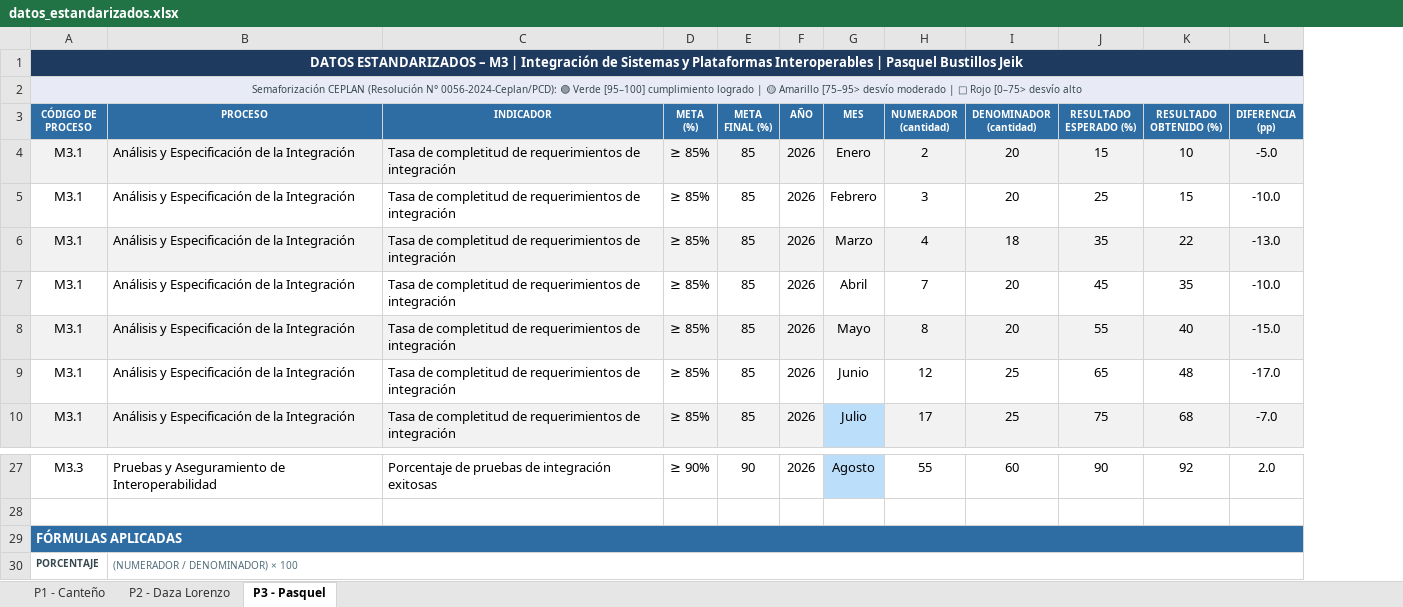
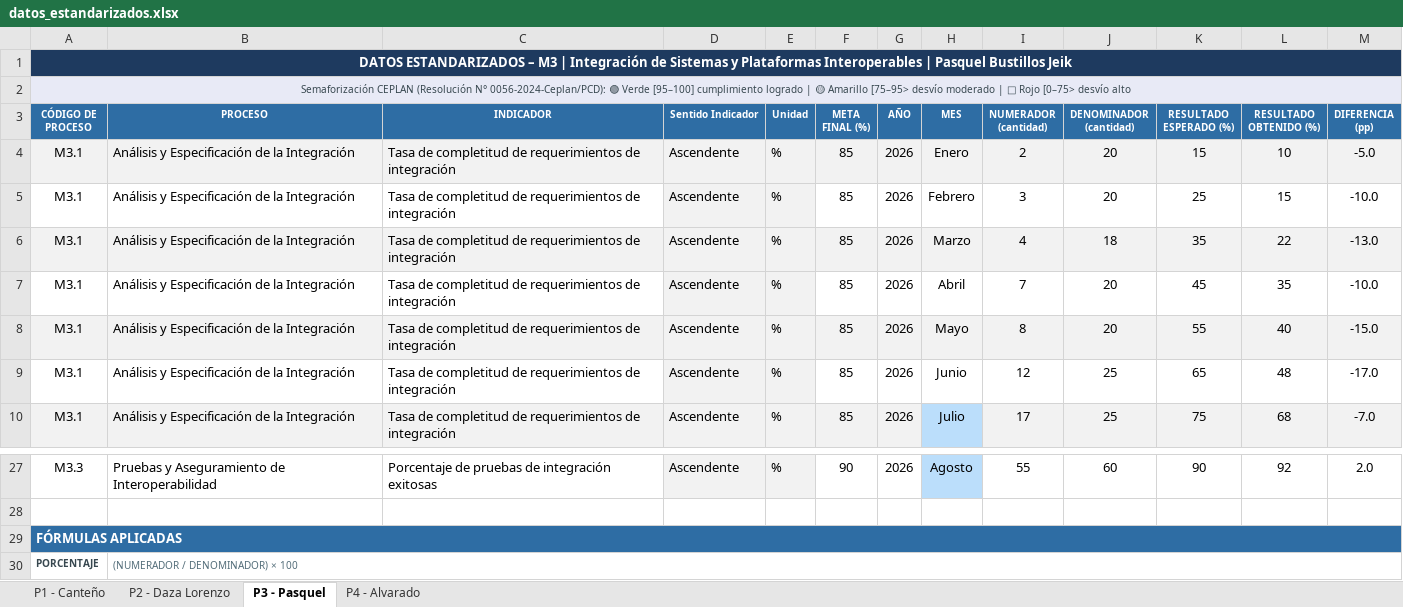
Before and after one commit to Savage-22/procesosInteroperatibilidad, an Excel workbook: datos_estandarizados.xlsx, sheet P3 - Pasquel, drawn as a sheet; only a part is shown, gaps mark what is left out; values as stored, in another font and other column widths than the file's, no borders; charts and pictures not drawn; removed rows and columns are numbered as before the commit, all else as after; the diff covers the shown part only; the diff names each change by its address in the sheet, - before the commit and + after, or states it on an @@ line.

Commit message:
fix: lector adaptado al Excel de datos crudos — módulo desde el código, columnas por nombre y cálculos en Python
- La fila de encabezados se detecta automáticamente y las columnas se mapean
  por nombre (tolera 'Sentido' vs 'Tipo Indicador', 'META FINAL (%)', etc.)
- El módulo se deriva del código de proceso (M4.1 → M4): se corrige la falsa
  advertencia de que M4 no tenía datos
- resultado_obtenido, diferencia, avance T1 y semáforo se calculan desde
  numerador/denominador; en unidades no porcentuales (días) es un promedio
- Se descartan filas auxiliares (tablas de fórmulas, notas) que rompían la
  comparativa y el resto de vistas
- Alias 'Setiembre' en los meses y tests del lector actualizados (40 verdes)

```diff
--- a/datos_estandarizados.xlsx (sheet P3 - Pasquel)
+++ b/datos_estandarizados.xlsx (sheet P3 - Pasquel)
+sheet tab: P4 - Alvarado
-column D (META (%)), rows 4-10: all ≥ 85%; row 27: ≥ 90%
+column D (Sentido Indicador), rows 4-10: all Ascendente; row 27: Ascendente
+column E (Unidad), rows 4-10: all %; row 27: %
-B1:C1 fill: #1E3A5F
+B1:C1 fill: none
-F1:M1 fill: #1E3A5F
+F1:M1 fill: none
-B2:C2 fill: #E8EAF6
+B2:C2 fill: none
-F2:M2 fill: #E8EAF6
+F2:M2 fill: none
-B29:C29 fill: #2E6DA4
+B29:C29 fill: none
-F29:M29 fill: #2E6DA4
+F29:M29 fill: none
```
Also changed, not shown: cell formats elsewhere in this sheet, sheet P2 - Daza Lorenzo, sheet P1 - Canteño, formulas that keep their value, charts or pictures, 5 other files.
